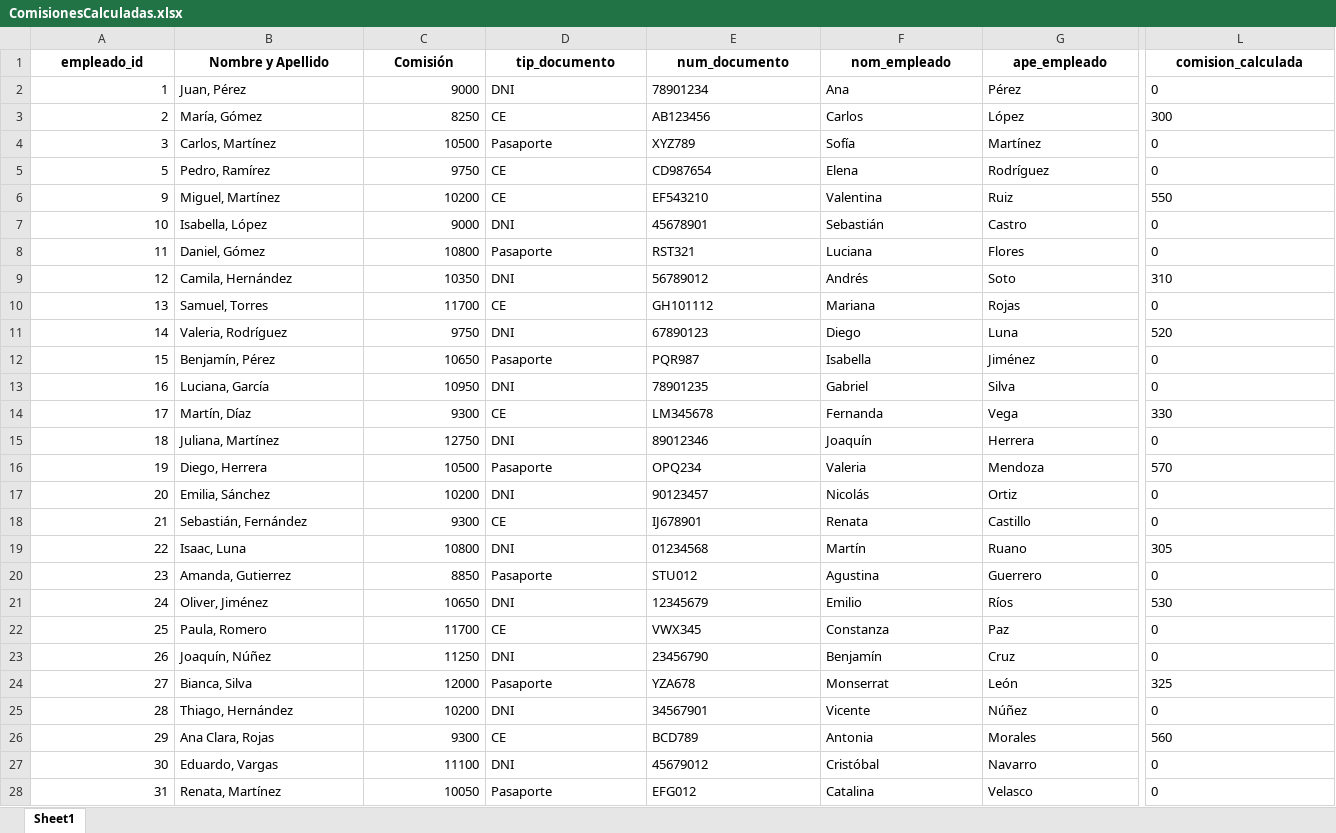
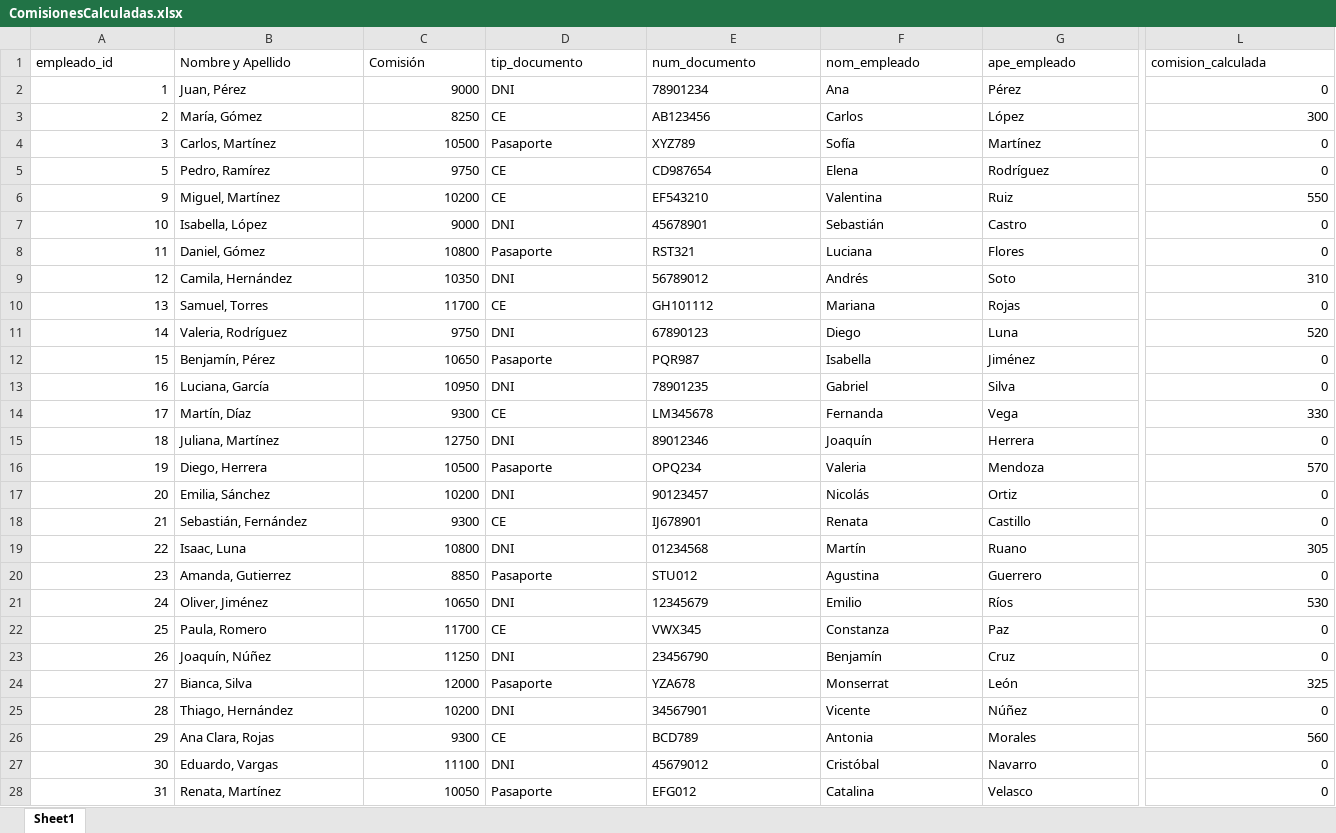
Before and after one commit to EduardoCHLL/dops-comisiones, an Excel workbook: app/ComisionesCalculadas.xlsx, sheet Sheet1, drawn as a sheet; only a part is shown, gaps mark what is left out; values as stored, in another font and other column widths than the file's, no borders; the diff covers the shown part only; the diff names each change by its address in the sheet, - before the commit and + after, or states it on an @@ line.

```diff
--- a/app/ComisionesCalculadas.xlsx (sheet Sheet1)
+++ b/app/ComisionesCalculadas.xlsx (sheet Sheet1)
@@ A1:L1 bold: on → off, alignment: center → left @@
-L2:L28 alignment: left
+L2:L28 alignment: right
```
Also changed, not shown: cell formats elsewhere in this sheet, 1 other file.
